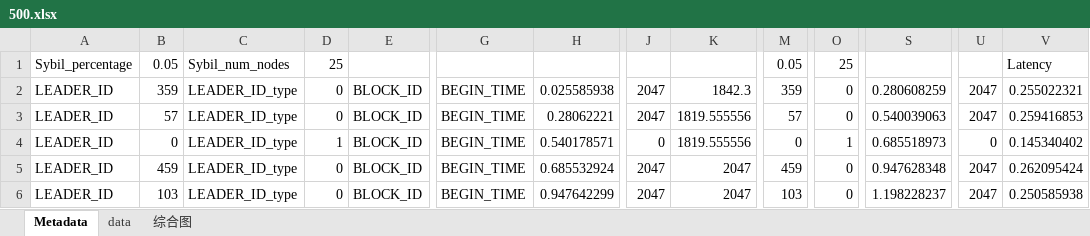
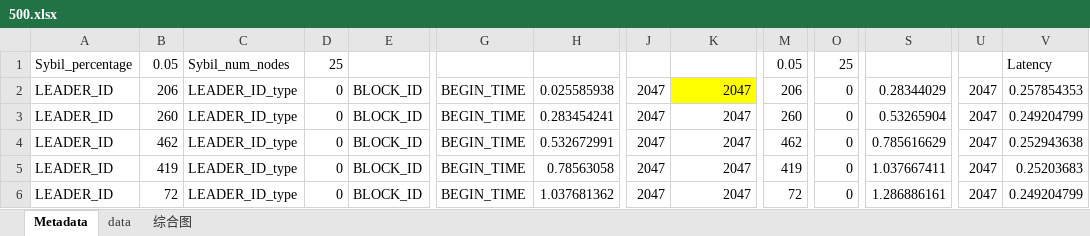
Before and after one commit to LiZhang2021/Blockchain, an Excel workbook: Doc/PHD_Papers/Thesis_Paper/Stable Wireless Blockchain Consensus Protocol/测试数据/Sybil_test/最终测试数据2/500nodes/500.xlsx, sheet Metadata, drawn as a sheet; only a part is shown, gaps mark what is left out; values as stored, in another font and other column widths than the file's, no borders; the diff covers the shown part only; the diff names each change by its address in the sheet, - before the commit and + after, or states it on an @@ line.

```diff
--- a/Doc/PHD_Papers/Thesis_Paper/Stable Wireless Blockchain Consensus Protocol/测试数据/Sybil_test/最终测试数据2/500nodes/500.xlsx (sheet Metadata)
+++ b/Doc/PHD_Papers/Thesis_Paper/Stable Wireless Blockchain Consensus Protocol/测试数据/Sybil_test/最终测试数据2/500nodes/500.xlsx (sheet Metadata)
-B2: 359
+B2: 206
-K2: 1842.3
+K2: 2047
-K2 fill: none
+K2 fill: #FFFF00
-M2: 359
+M2: 206
-S2: 0.280608259
+S2: 0.28344029
-V2: 0.255022321
+V2: 0.257854353
-B3: 57
+B3: 260
-H3: 0.28062221
+H3: 0.283454241
-K3:K4: 1819.555556
+K3:K4: 2047
-M3: 57
+M3: 260
-S3: 0.540039063
+S3: 0.53265904
-V3: 0.259416853
+V3: 0.249204799
-B4: 0
+B4: 462
-D4: 1
+D4: 0
-H4: 0.540178571
+H4: 0.532672991
-J4: 0
+J4: 2047
-M4: 0
+M4: 462
-O4: 1
+O4: 0
-S4: 0.685518973
+S4: 0.785616629
-U4: 0
+U4: 2047
-V4: 0.145340402
+V4: 0.252943638
-B5: 459
+B5: 419
-H5: 0.685532924
+H5: 0.78563058
-M5: 459
+M5: 419
-S5: 0.947628348
+S5: 1.037667411
-V5: 0.262095424
+V5: 0.25203683
-B6: 103
+B6: 72
-H6: 0.947642299
+H6: 1.037681362
-M6: 103
+M6: 72
-S6: 1.198228237
+S6: 1.286886161
-V6: 0.250585938
+V6: 0.249204799
```
Also changed, not shown: 551 edited cells and cell formats elsewhere in this sheet, sheet data, sheet 综合图, charts or pictures, Doc/PHD_Papers/Thesis_Paper/Stable Wireless Blockchain Consensus Protocol/测试数据/Sybil_test/最终测试数据2/100nodes/100.xlsx, Doc/PHD_Papers/Thesis_Paper/Stable Wireless Blockchain Consensus Protocol/测试数据/Sybil_test/最终测试数据2/300nodes/300.xlsx, 46 other files.
